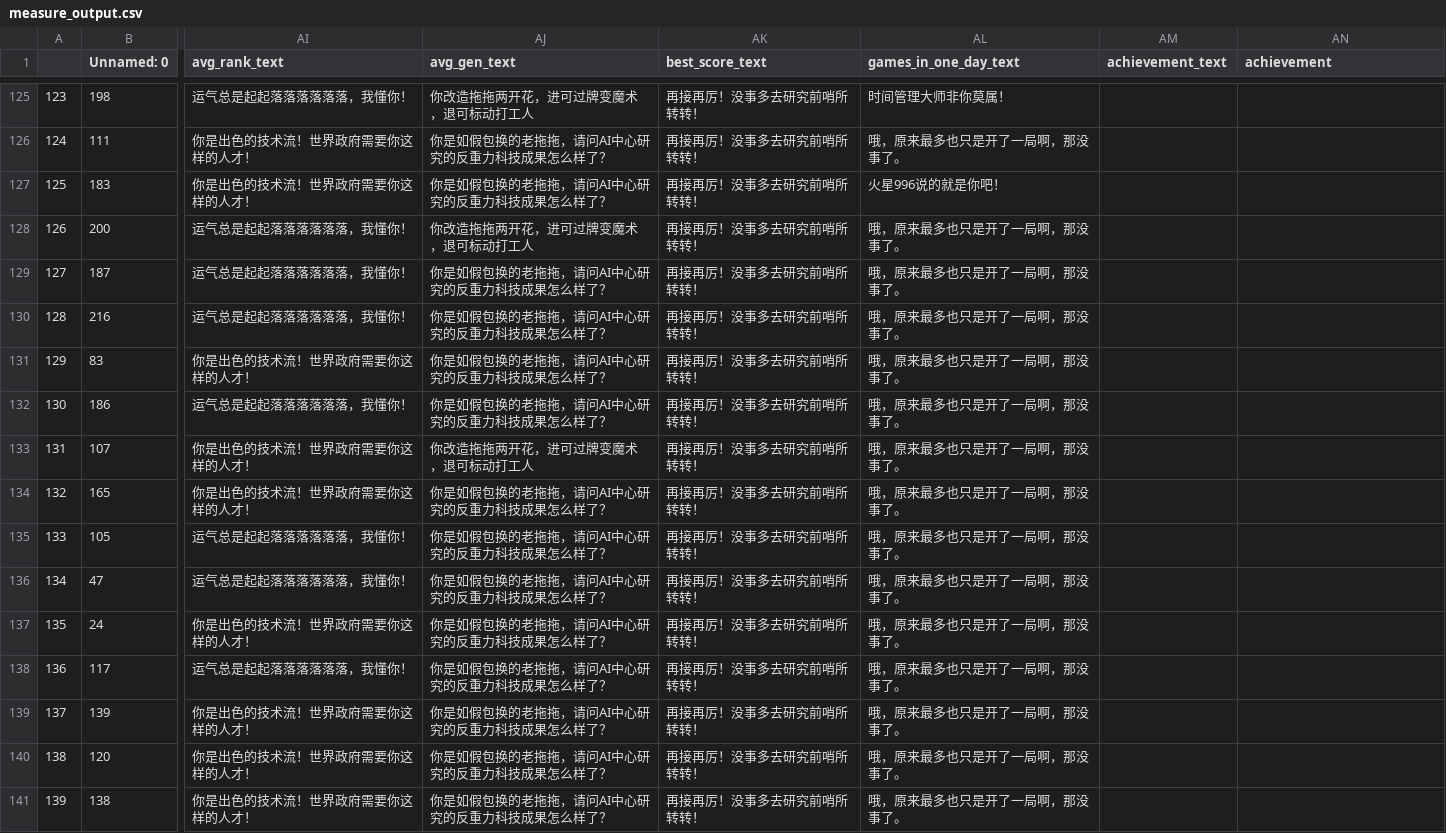
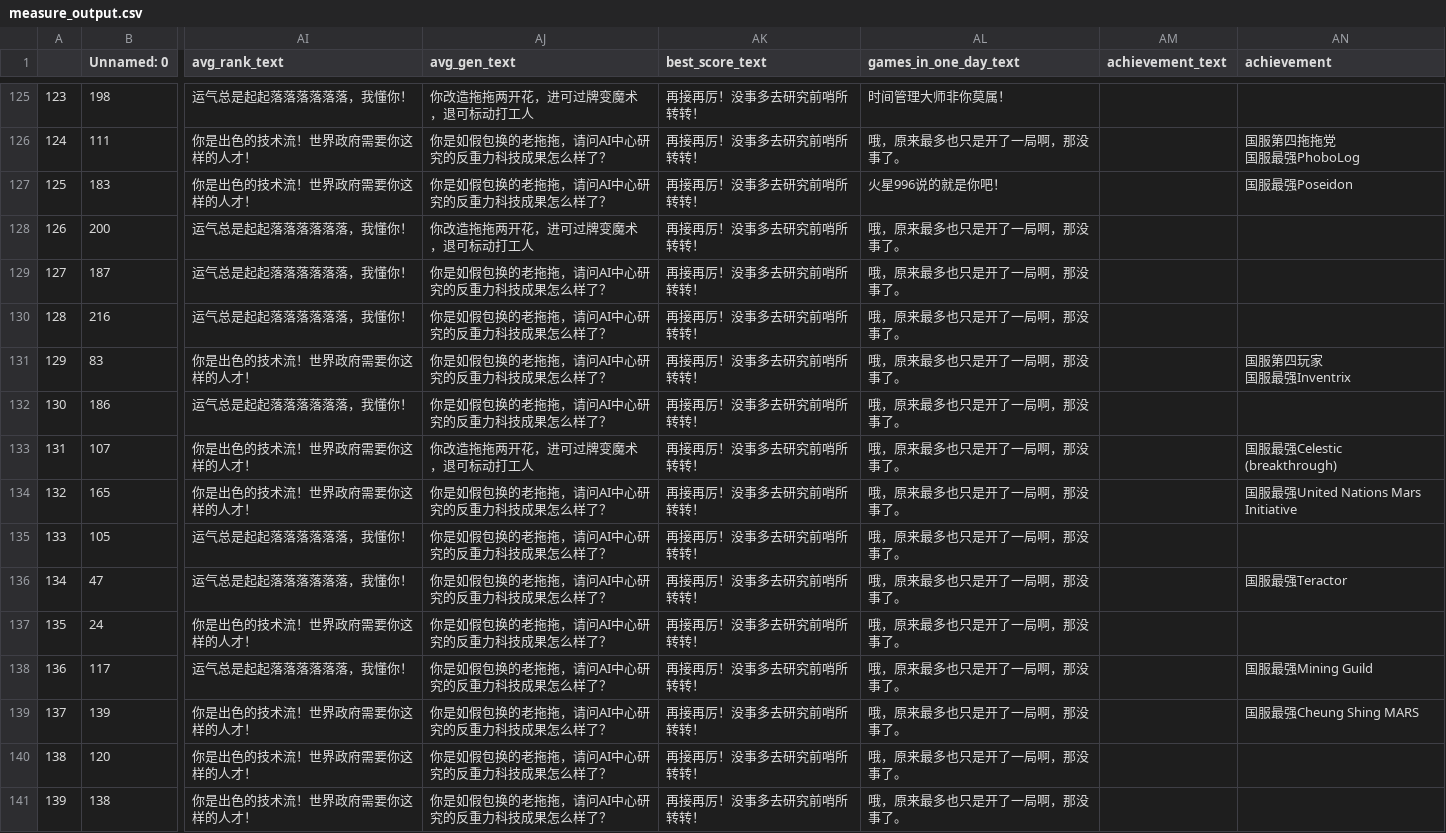
Before and after one commit to Ender-Wiggin2019/tfm-summary, a CSV file: measure_output.csv, drawn as a sheet; only a part is shown, gaps mark what is left out; ↵ is a line break in a cell; the diff covers the shown part only; the diff names each change by its address in the sheet, - before the commit and + after, or states it on an @@ line.

```diff
--- a/measure_output.csv
+++ b/measure_output.csv
-AN126 (achievement): (empty)
+AN126 (achievement): 国服第四拖拖党 ↵ 国服最强PhoboLog
-AN127 (achievement): (empty)
+AN127 (achievement): 国服最强Poseidon
-AN131 (achievement): (empty)
+AN131 (achievement): 国服第四玩家 ↵ 国服最强Inventrix
-AN133 (achievement): (empty)
+AN133 (achievement): 国服最强Celestic (breakthrough)
-AN134 (achievement): (empty)
+AN134 (achievement): 国服最强United Nations Mars Initiative
-AN136 (achievement): (empty)
+AN136 (achievement): 国服最强Teractor
-AN138 (achievement): (empty)
+AN138 (achievement): 国服最强Mining Guild
-AN139 (achievement): (empty)
+AN139 (achievement): 国服最强Cheung Shing MARS
```
Also changed, not shown: 65 edited cells elsewhere in this file, 1 other file.
